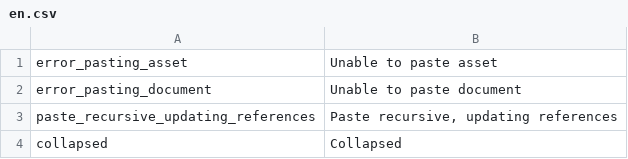
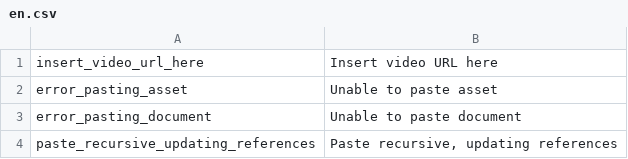
Before and after one commit to pimcore/pimcore, a CSV file: pimcore/config/texts/en.csv, drawn as a sheet; only a part is shown; the shorter side is filled out with more unchanged rows; the diff names each change by its address in the sheet, - before the commit and + after, or states it on an @@ line.

Commit message:
PIMCORE-1146 - Add a label for the URL field of the Youtube video editable
git-svn-id: http://www.pimcore.org/svn/pimcore/private/core/trunk@831 1f8fe7d8-47f0-464c-8d0a-336f4953ab05

```diff
--- a/pimcore/config/texts/en.csv
+++ b/pimcore/config/texts/en.csv
+row 1: insert_video_url_here | Insert video URL here
```
Also changed, not shown: 1 other file.
